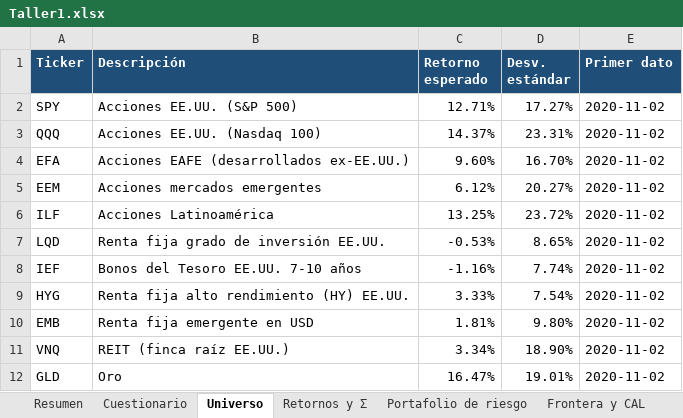
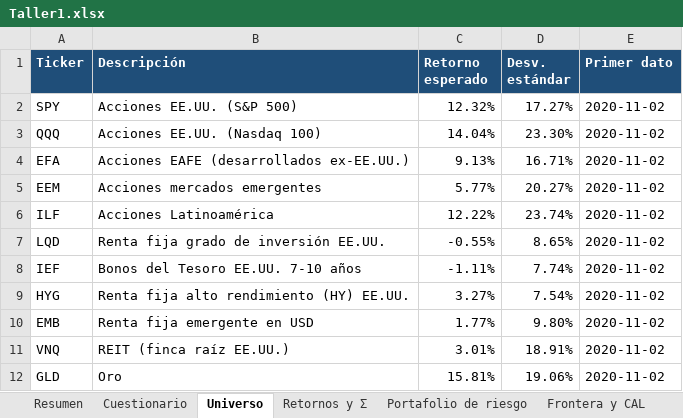
Before and after one commit to Epalaciol/robo-advisor, an Excel workbook: entregas/taller-1/Taller1.xlsx, sheet Universo, drawn as a sheet; values as stored, in another font and other column widths than the file's, no borders; the diff names each change by its address in the sheet, - before the commit and + after, or states it on an @@ line.

```diff
--- a/entregas/taller-1/Taller1.xlsx (sheet Universo)
+++ b/entregas/taller-1/Taller1.xlsx (sheet Universo)
-C2 (Retorno esperado): 12.71%
+C2 (Retorno esperado): 12.32%
-C3 (Retorno esperado): 14.37%
+C3 (Retorno esperado): 14.04%
-D3 (Desv. estándar): 23.31%
+D3 (Desv. estándar): 23.30%
-C4 (Retorno esperado): 9.60%
+C4 (Retorno esperado): 9.13%
-D4 (Desv. estándar): 16.70%
+D4 (Desv. estándar): 16.71%
-C5 (Retorno esperado): 6.12%
+C5 (Retorno esperado): 5.77%
-C6 (Retorno esperado): 13.25%
+C6 (Retorno esperado): 12.22%
-D6 (Desv. estándar): 23.72%
+D6 (Desv. estándar): 23.74%
-C7 (Retorno esperado): -0.53%
+C7 (Retorno esperado): -0.55%
-C8 (Retorno esperado): -1.16%
+C8 (Retorno esperado): -1.11%
-C9 (Retorno esperado): 3.33%
+C9 (Retorno esperado): 3.27%
-C10 (Retorno esperado): 1.81%
+C10 (Retorno esperado): 1.77%
-C11 (Retorno esperado): 3.34%
+C11 (Retorno esperado): 3.01%
-D11 (Desv. estándar): 18.90%
+D11 (Desv. estándar): 18.91%
-C12 (Retorno esperado): 16.47%
+C12 (Retorno esperado): 15.81%
-D12 (Desv. estándar): 19.01%
+D12 (Desv. estándar): 19.06%
```
Also changed, not shown: sheet Frontera y CAL, sheet Retornos y Σ, sheet Portafolio completo, sheet Resumen, sheet Portafolio de riesgo, sheet Betas y duration, other sheet tabs, 31 other files.
